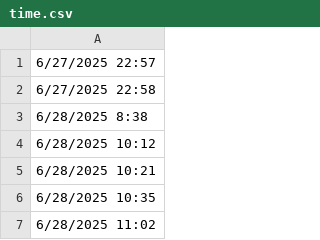
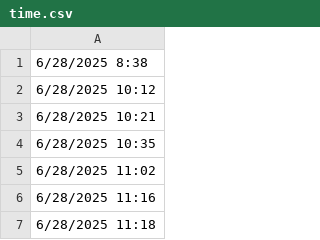
Before and after one commit to lethanhtannhat/qangdo, a CSV file: time.csv, drawn as a sheet; only a part is shown; the shorter side is filled out with more unchanged rows; the diff names each change by its address in the sheet, - before the commit and + after, or states it on an @@ line.

```diff
--- a/time.csv
+++ b/time.csv
-row 1: 6/27/2025 22:57
-row 2: 6/27/2025 22:58
```
Also changed, not shown: 1 other file.
